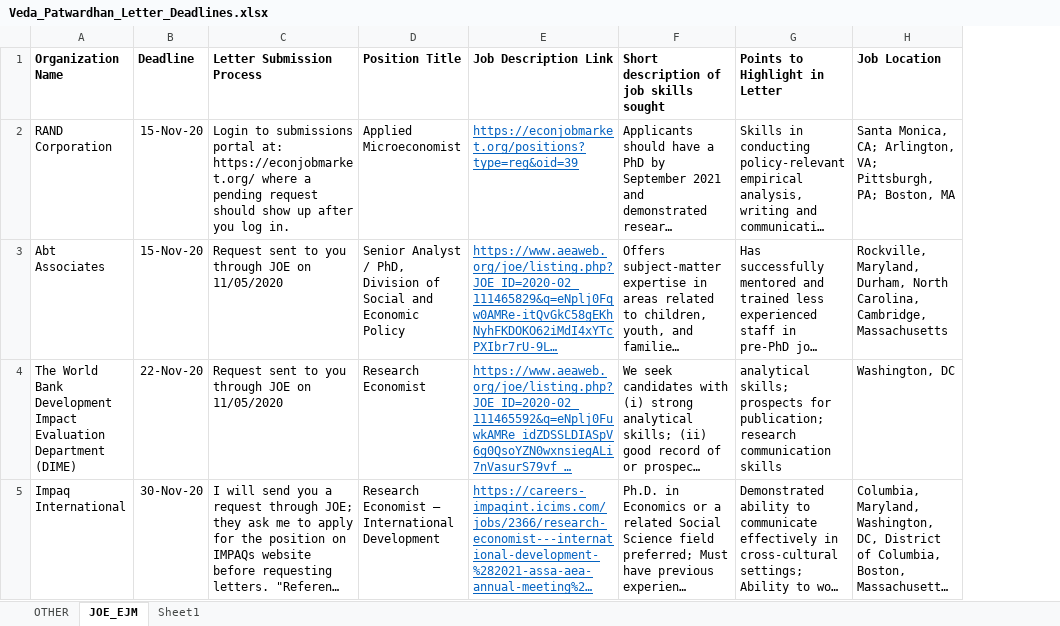
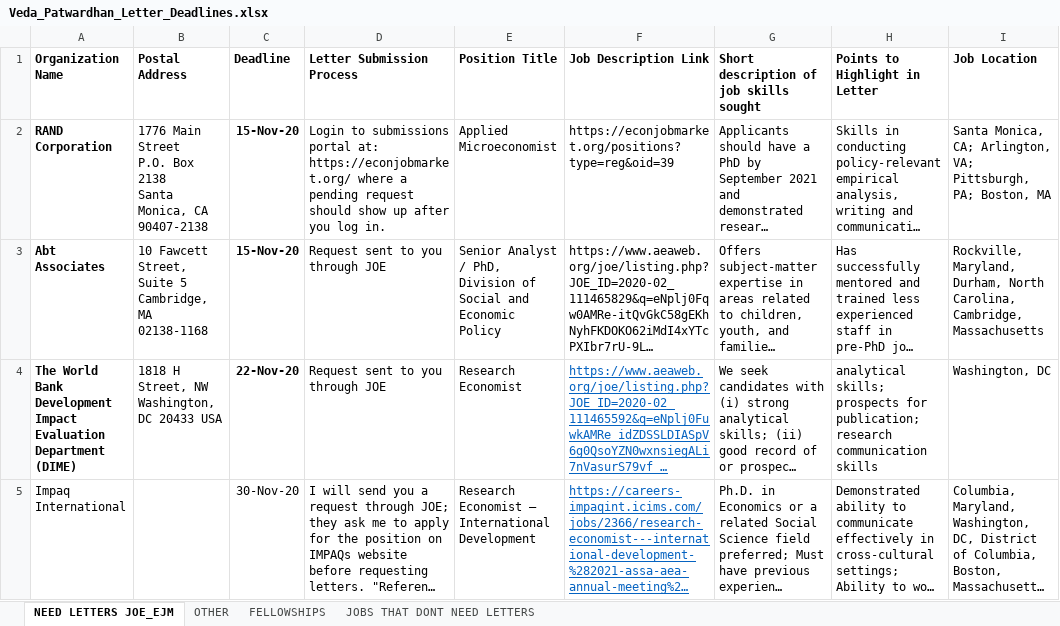
Before and after one commit to VedaP/Recommendation-Letters, an Excel workbook: Veda_Patwardhan_Letter_Deadlines.xlsx, sheet NEED LETTERS JOE_EJM, drawn as a sheet; only a part is shown; long unchanged cells end in …; values as stored, in another font and other column widths than the file's, no borders; addresses are those after the commit; ↵ is a line break in a cell; the diff names each change by its address in the sheet, - before the commit and + after, or states it on an @@ line.

```diff
--- a/Veda_Patwardhan_Letter_Deadlines.xlsx (sheet NEED LETTERS JOE_EJM)
+++ b/Veda_Patwardhan_Letter_Deadlines.xlsx (sheet NEED LETTERS JOE_EJM)
-sheet tab: JOE_EJM
+sheet tab: NEED LETTERS JOE_EJM
-sheet tab: Sheet1
+sheet tab: FELLOWSHIPS
+sheet tab: JOBS THAT DONT NEED LETTERS
@@ sheet tab order changed: NEED LETTERS JOE_EJM | OTHER | FELLOWSHIPS | JOBS THAT DONT NEED LETTERS @@
+column B (Postal Address), rows 2-4: 1776 Main Street ↵ P.O. Box 2138 ↵ Santa Monica, CA 90407-2138 | 10 Fawcett Street, Suite 5 ↵ Cambridge, MA 02138-1168 | 1818 H Street, NW Washington, DC 20433 USA
-A2:A4 bold: off
+A2:A4 bold: on
-C2:C4 bold: off
+C2:C4 bold: on
@@ F2:F3 underline: on → off, text colour: #0563C1 → black @@
-D3:D4 (Letter Submission Process): Request sent to you through JOE on 11/05/2020
+D3:D4 (Letter Submission Process): Request sent to you through JOE
```
Also changed, not shown: sheet OTHER.
